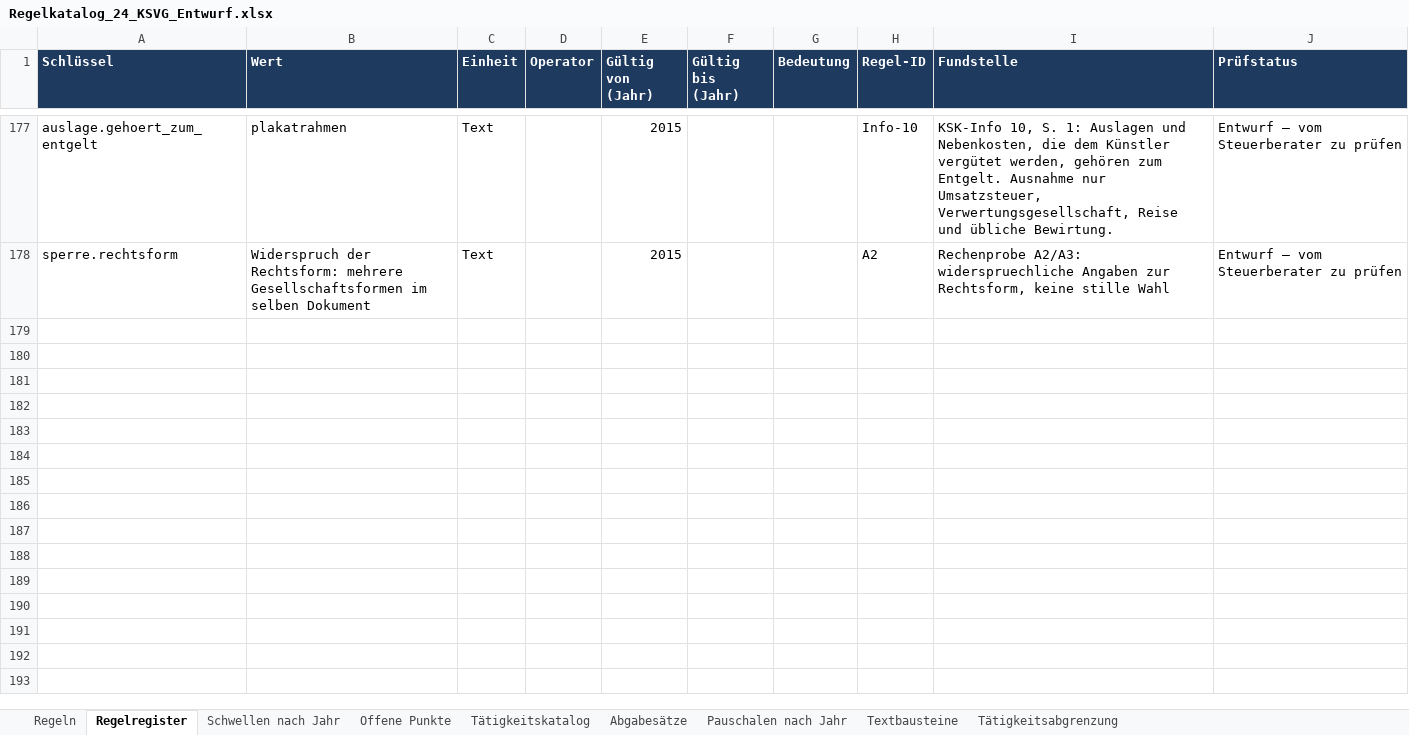
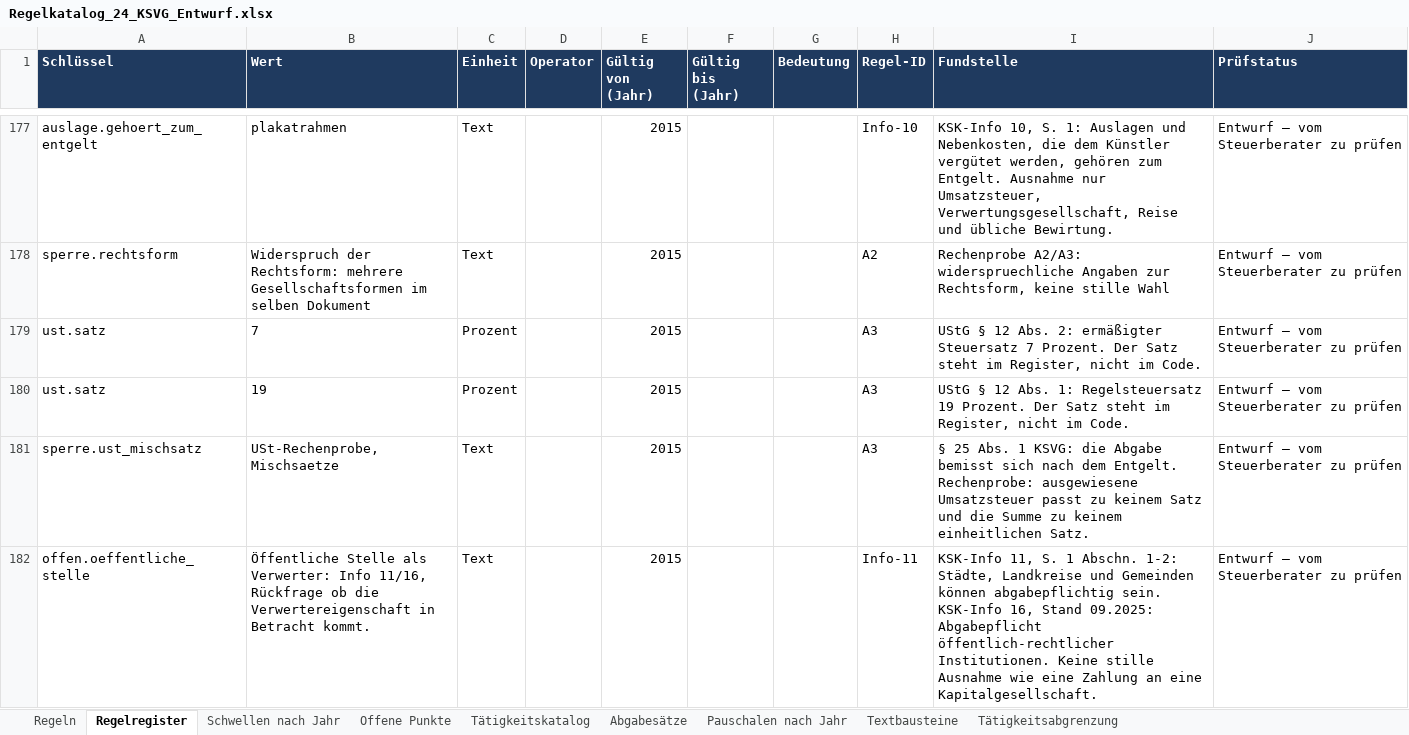
Before and after one commit to srou-ux/ksk-schnellcheck, an Excel workbook: regelwerk/Regelkatalog_24_KSVG_Entwurf.xlsx, sheet Regelregister, drawn as a sheet; only a part is shown, gaps mark what is left out; values as stored, in another font and other column widths than the file's, no borders; the diff names each change by its address in the sheet, - before the commit and + after, or states it on an @@ line.

```diff
--- a/regelwerk/Regelkatalog_24_KSVG_Entwurf.xlsx (sheet Regelregister)
+++ b/regelwerk/Regelkatalog_24_KSVG_Entwurf.xlsx (sheet Regelregister)
+row 179: ust.satz | 7 | Prozent |  | 2015 |  |  | A3 | UStG § 12 Abs. 2: ermäßigter Steuersatz 7 Prozent. Der Satz steht im Register, nicht im Code. | Entwurf – vom Steuerberater zu prüfen
+row 180: ust.satz | 19 | Prozent |  | 2015 |  |  | A3 | UStG § 12 Abs. 1: Regelsteuersatz 19 Prozent. Der Satz steht im Register, nicht im Code. | Entwurf – vom Steuerberater zu prüfen
+row 181: sperre.ust_mischsatz | USt-Rechenprobe, Mischsaetze | Text |  | 2015 |  |  | A3 | § 25 Abs. 1 KSVG: die Abgabe bemisst sich nach dem Entgelt. Rechenprobe: ausgewiesene Umsatzsteuer passt zu keinem Satz und die Summe zu keinem einheitlichen Satz. | Entwurf – vom Steuerberater zu prüfen
+row 182: offen.oeffentliche_stelle | Öffentliche Stelle als Verwerter: Info 11/16, Rückfrage ob die Verwertereigenschaft in Betracht kommt. | Text |  | 2015 |  |  | Info-11 | KSK-Info 11, S. 1 Abschn. 1-2: Städte, Landkreise und Gemeinden können abgabepflichtig sein. KSK-Info 16, Stand 09.2025: Abgabepflicht öffentlich-rechtlicher Institutionen. Keine stille Ausnahme wie eine Zahlung an eine Kapitalgesellschaft. | Entwurf – vom Steuerberater zu prüfen
```
Also changed, not shown: 17 other files.
